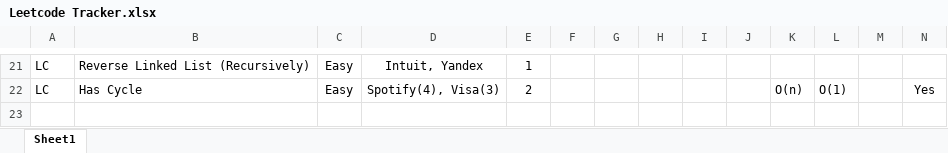
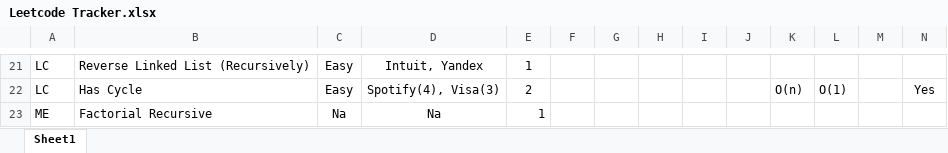
Before and after one commit to samwpr/Leetcode, an Excel workbook: Leetcode Tracker.xlsx, sheet Sheet1, drawn as a sheet; only a part is shown, gaps mark what is left out; values as stored, in another font and other column widths than the file's, no borders; table styles not drawn; the diff names each change by its address in the sheet, - before the commit and + after, or states it on an @@ line.

Commit message:
Added: Factorial Recursion

```diff
--- a/Leetcode Tracker.xlsx (sheet Sheet1)
+++ b/Leetcode Tracker.xlsx (sheet Sheet1)
+row 23: ME | Factorial Recursive | Na | Na | 1
```
Also changed, not shown: 2 other files.
